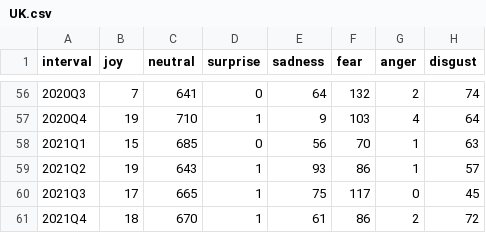
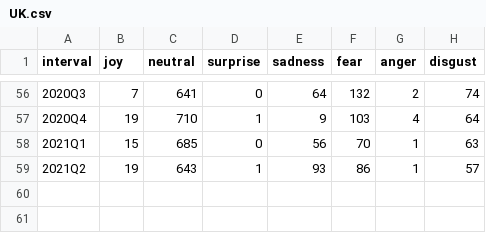
Before and after one commit to phoenixpereira/News-Sentiment-Analysis, a CSV file: emotion/results/UK.csv, drawn as a sheet; only a part is shown, gaps mark what is left out.

```diff
--- a/emotion/results/UK.csv
+++ b/emotion/results/UK.csv
@@ -59,3 +59 @@ interval,joy,neutral,surprise,sadness,fear,anger,disgust
 2021Q2,19,643,1,93,86,1,57
-2021Q3,17,665,1,75,117,0,45
-2021Q4,18,670,1,61,86,2,72
```
Also changed, not shown: emotion/results/AU.csv, emotion/results/IN.csv, 3 other files.
